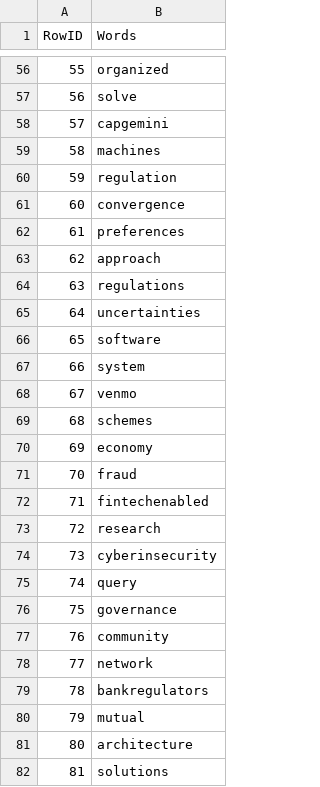
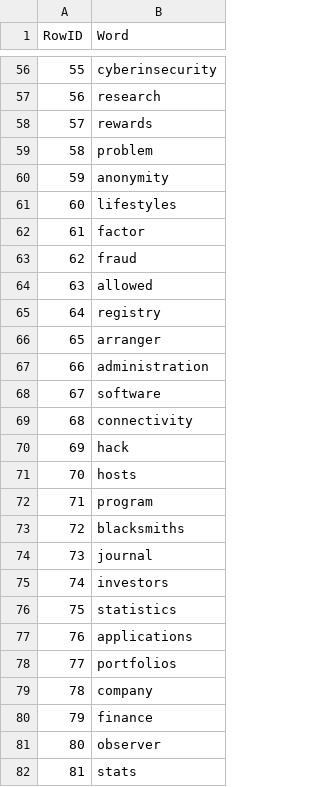
Before and after one commit to DS2019Spring/DS_Assignment1, a CSV file: CSV Data/Fintech_TFIDF_Final.csv, drawn as a sheet; only a part is shown, gaps mark what is left out; the diff covers the shown part only.

```diff
--- a/CSV Data/Fintech_TFIDF_Final.csv
+++ b/CSV Data/Fintech_TFIDF_Final.csv
@@ -1 +1 @@
-RowID,Words
+RowID,Word
@@ -56,27 +56,27 @@ RowID,Words
-55,organized
-56,solve
-57,capgemini
-58,machines
-59,regulation
-60,convergence
-61,preferences
-62,approach
-63,regulations
-64,uncertainties
-65,software
-66,system
-67,venmo
-68,schemes
-69,economy
-70,fraud
-71,fintechenabled
-72,research
-73,cyberinsecurity
-74,query
-75,governance
-76,community
-77,network
-78,bankregulators
-79,mutual
-80,architecture
-81,solutions
+55,cyberinsecurity
+56,research
+57,rewards
+58,problem
+59,anonymity
+60,lifestyles
+61,factor
+62,fraud
+63,allowed
+64,registry
+65,arranger
+66,administration
+67,software
+68,connectivity
+69,hack
+70,hosts
+71,program
+72,blacksmiths
+73,journal
+74,investors
+75,statistics
+76,applications
+77,portfolios
+78,company
+79,finance
+80,observer
+81,stats
```
Also changed, not shown: 73 edited cells elsewhere in this file, 2 other files.
